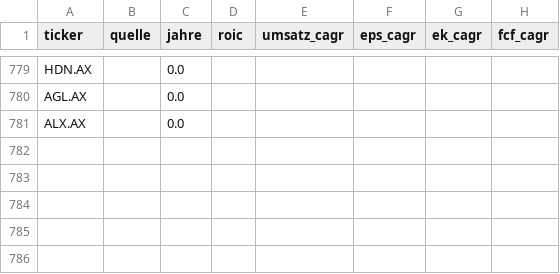
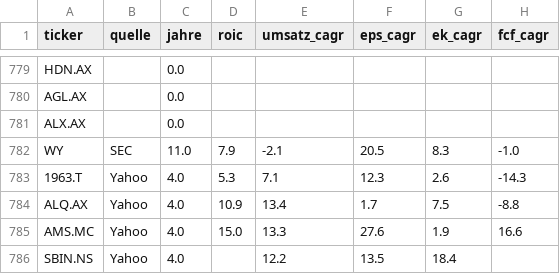
Before and after one commit to JNstocks/screener, a CSV file: daten/grosse5.csv, drawn as a sheet; only a part is shown, gaps mark what is left out.

```diff
--- a/daten/grosse5.csv
+++ b/daten/grosse5.csv
@@ -781 +781,6 @@ AGL.AX,,0.0,,,,,
 ALX.AX,,0.0,,,,,
+WY,SEC,11.0,7.9,-2.1,20.5,8.3,-1.0
+1963.T,Yahoo,4.0,5.3,7.1,12.3,2.6,-14.3
+ALQ.AX,Yahoo,4.0,10.9,13.4,1.7,7.5,-8.8
+AMS.MC,Yahoo,4.0,15.0,13.3,27.6,1.9,16.6
+SBIN.NS,Yahoo,4.0,,12.2,13.5,18.4,
```
Also changed, not shown: daten/stammdaten.csv, 3 other files.
